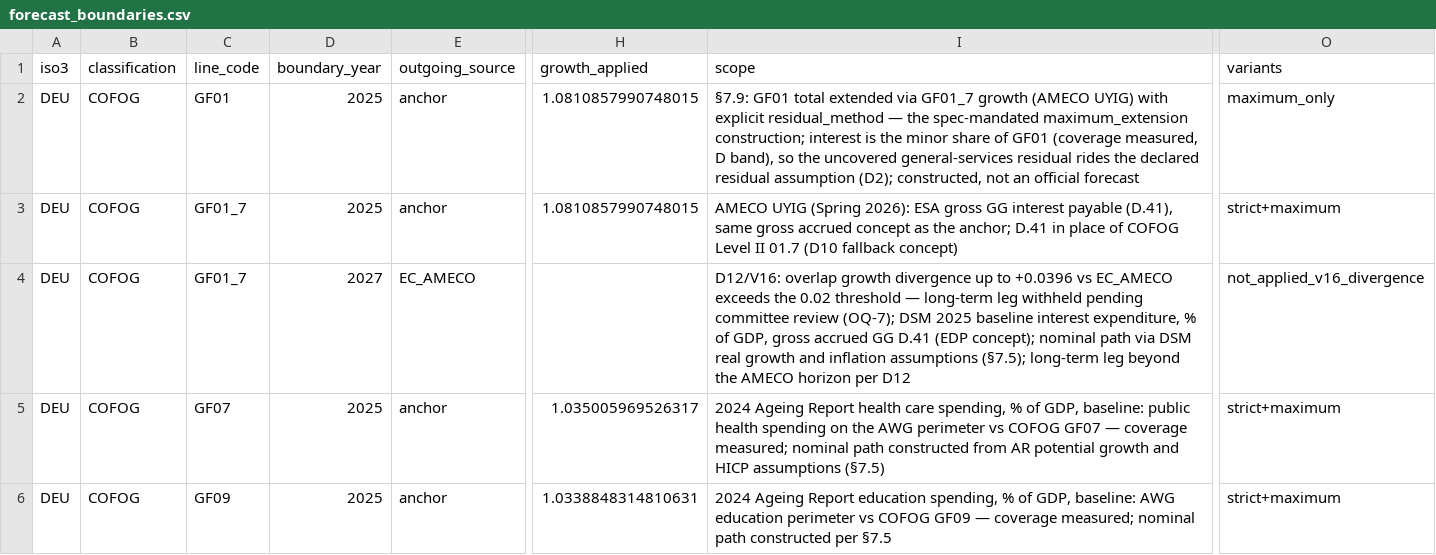
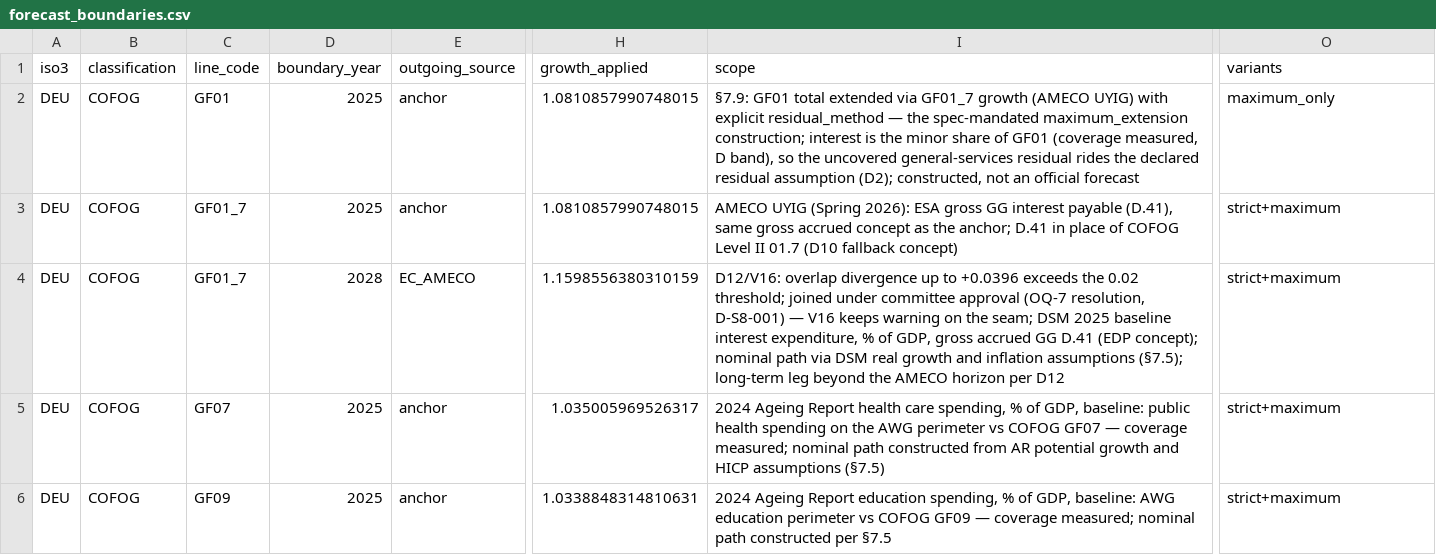
Before and after one commit to adrianchiu1/redbox, a CSV file: data/canonical/forecast_boundaries.csv, drawn as a sheet; only a part is shown, gaps mark what is left out; the diff covers the shown part only; the diff names each change by its address in the sheet, - before the commit and + after, or states it on an @@ line.

```diff
--- a/data/canonical/forecast_boundaries.csv
+++ b/data/canonical/forecast_boundaries.csv
-D4 (boundary_year): 2027
+D4 (boundary_year): 2028
-H4 (growth_applied): (empty)
+H4 (growth_applied): 1.1598556380310159
-I4 (scope): D12/V16: overlap growth divergence up to +0.0396 vs EC_AMECO exceeds the 0.02 threshold — long-term leg withheld pending committee review (OQ-7); DSM 2025…
+I4 (scope): D12/V16: overlap divergence up to +0.0396 exceeds the 0.02 threshold; joined under committee approval (OQ-7 resolution, D-S8-001) — V16 keeps warning on the seam; DSM 2025…
-O4 (variants): not_applied_v16_divergence
+O4 (variants): strict+maximum
```
Also changed, not shown: 8 edited cells elsewhere in this file, data/canonical/coverage_matrix.csv, data/canonical/exceptions.csv, 21 other files.
